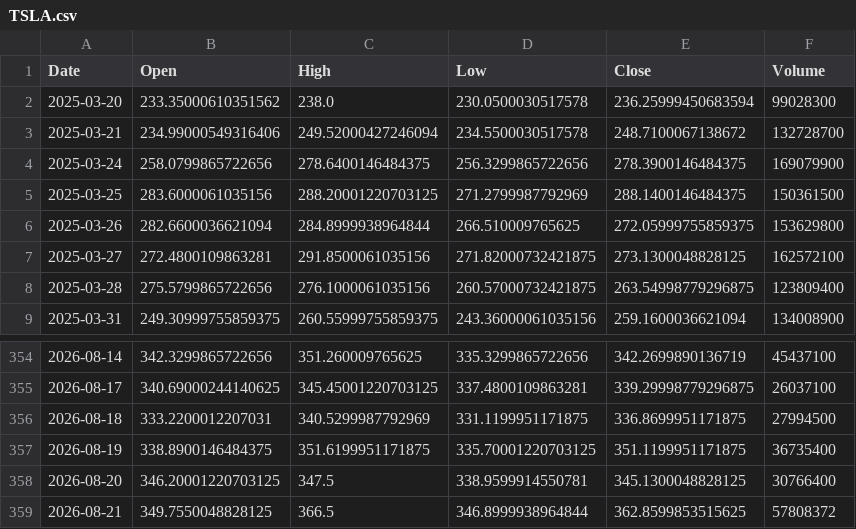
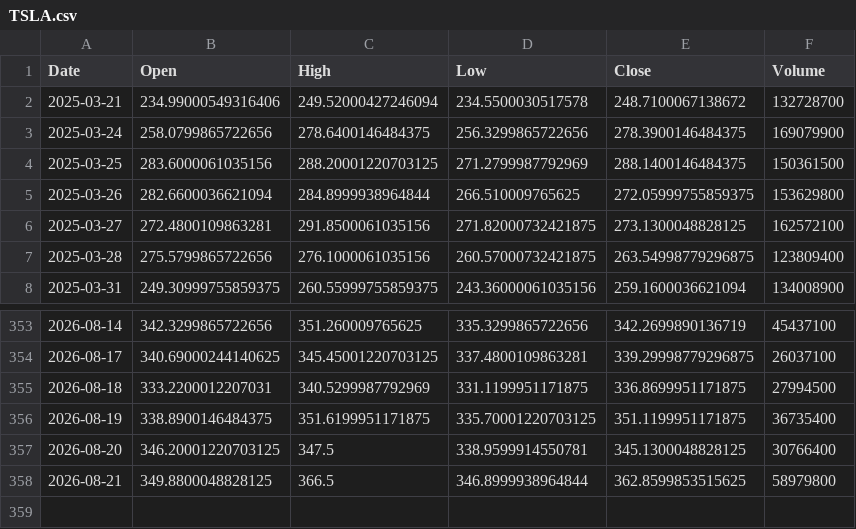
Before and after one commit to amars78/findata, a CSV file: data/TSLA.csv, drawn as a sheet; only a part is shown, gaps mark what is left out.

```diff
--- a/data/TSLA.csv
+++ b/data/TSLA.csv
@@ -1,3 +1,2 @@
 Date,Open,High,Low,Close,Volume
-2025-03-20,233.35000610351562,238.0,230.0500030517578,236.25999450683594,99028300
 2025-03-21,234.99000549316406,249.52000427246094,234.5500030517578,248.7100067138672,132728700
@@ -358,2 +357,2 @@ Date,Open,High,Low,Close,Volume
 2026-08-20,346.20001220703125,347.5,338.9599914550781,345.1300048828125,30766400
-2026-08-21,349.7550048828125,366.5,346.8999938964844,362.8599853515625,57808372
+2026-08-21,349.8800048828125,366.5,346.8999938964844,362.8599853515625,58979800
```
Also changed, not shown: data/005930.KS.csv, data/035720.KS.csv, 4 other files.
